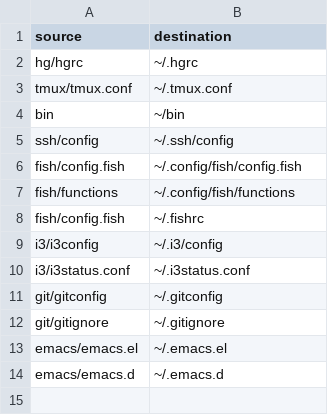
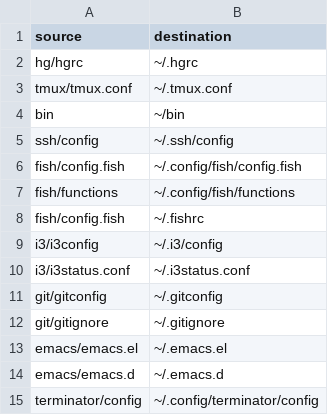
Before and after one commit to xymostech/dotfiles, a CSV file: links.csv, drawn as a sheet.

Commit message:
Add terminator config

```diff
--- a/links.csv
+++ b/links.csv
@@ -14 +14,2 @@ emacs/emacs.el,~/.emacs.el
 emacs/emacs.d,~/.emacs.d
+terminator/config,~/.config/terminator/config
```
Also changed, not shown: 1 other file.
